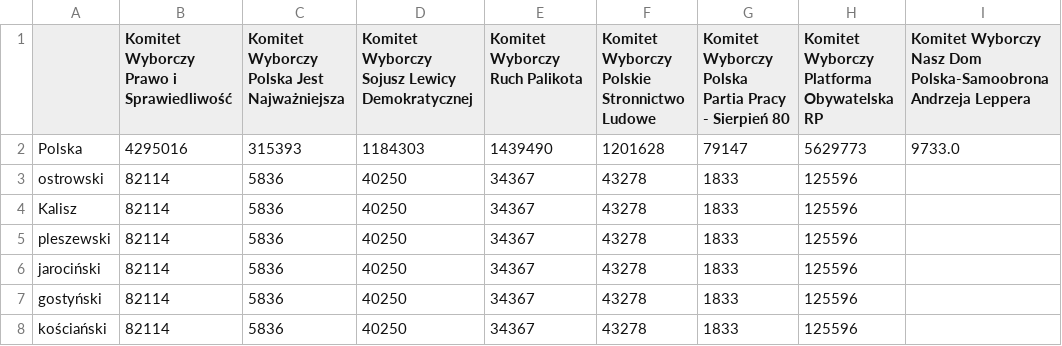
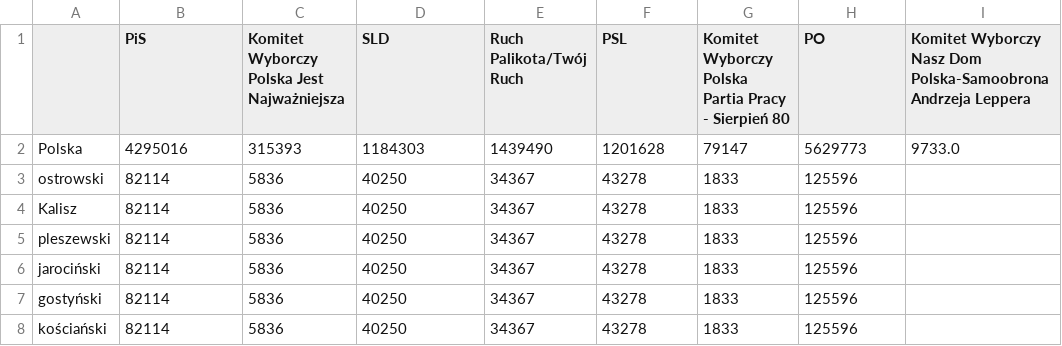
Before and after one commit to MarBry111/Forecast_Election_Poland, a CSV file: wyniki_wyborow/2011_p.csv, drawn as a sheet; only a part is shown; the diff names each change by its address in the sheet, - before the commit and + after, or states it on an @@ line.

```diff
--- a/wyniki_wyborow/2011_p.csv
+++ b/wyniki_wyborow/2011_p.csv
-B1: Komitet Wyborczy Prawo i Sprawiedliwość
+B1: PiS
-D1: Komitet Wyborczy Sojusz Lewicy Demokratycznej
+D1: SLD
-E1: Komitet Wyborczy Ruch Palikota
+E1: Ruch Palikota/Twój Ruch
-F1: Komitet Wyborczy Polskie Stronnictwo Ludowe
+F1: PSL
-H1: Komitet Wyborczy Platforma Obywatelska RP
+H1: PO
```
Also changed, not shown: wyniki_wyborow/2005_p.csv, wyniki_wyborow/2007_p.csv, 19 other files.
